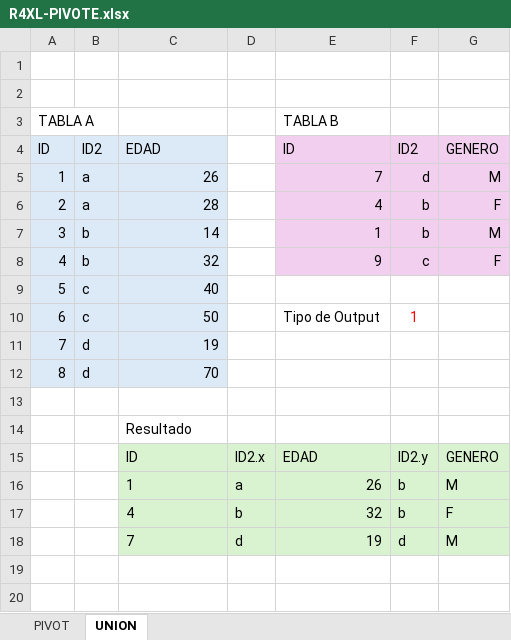
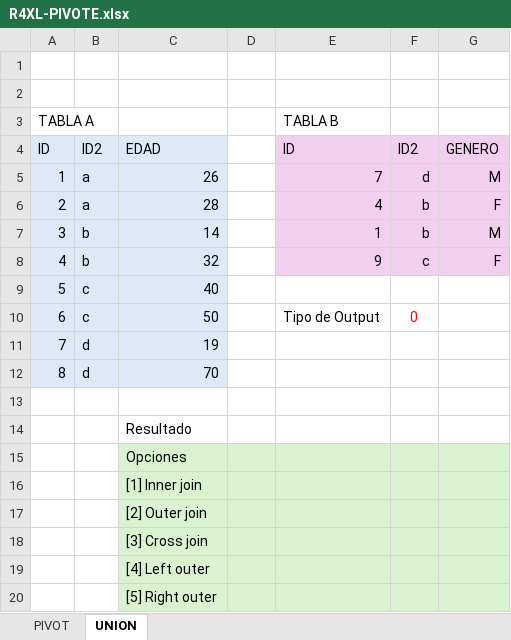
Before and after one commit to mbonillacr/R4XCL, an Excel workbook: EJEMPLOS EN EXCEL/BONILLA/R4XL-PIVOTE.xlsx, sheet UNION, drawn as a sheet; values as stored, in another font and other column widths than the file's, no borders; removed rows and columns are numbered as before the commit, all else as after; the diff names each change by its address in the sheet, - before the commit and + after, or states it on an @@ line.

```diff
--- a/EJEMPLOS EN EXCEL/BONILLA/R4XL-PIVOTE.xlsx (sheet UNION)
+++ b/EJEMPLOS EN EXCEL/BONILLA/R4XL-PIVOTE.xlsx (sheet UNION)
-F10: 1
+F10: 0
-row 15:  |  | ID | ID2.x | EDAD | ID2.y | GENERO
-row 16:  |  | 1 | a | 26 | b | M
-row 17:  |  | 4 | b | 32 | b | F
-row 18:  |  | 7 | d | 19 | d | M
+row 15:  |  | Opciones
+row 16:  |  | [1] Inner join
+row 17:  |  | [2] Outer join
+row 18:  |  | [3] Cross join
+row 19:  |  | [4] Left outer
+row 20:  |  | [5] Right outer
```
Also changed, not shown: EJEMPLOS EN EXCEL/BONILLA/R4XL-ACP.xlsx, EJEMPLOS EN EXCEL/BONILLA/R4XL-SVM.xlsx, 5 other files.
